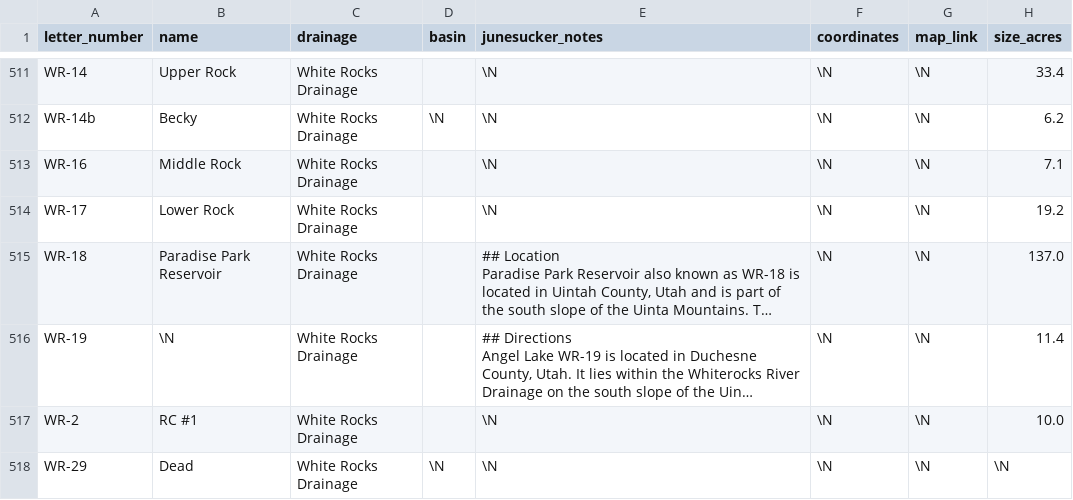
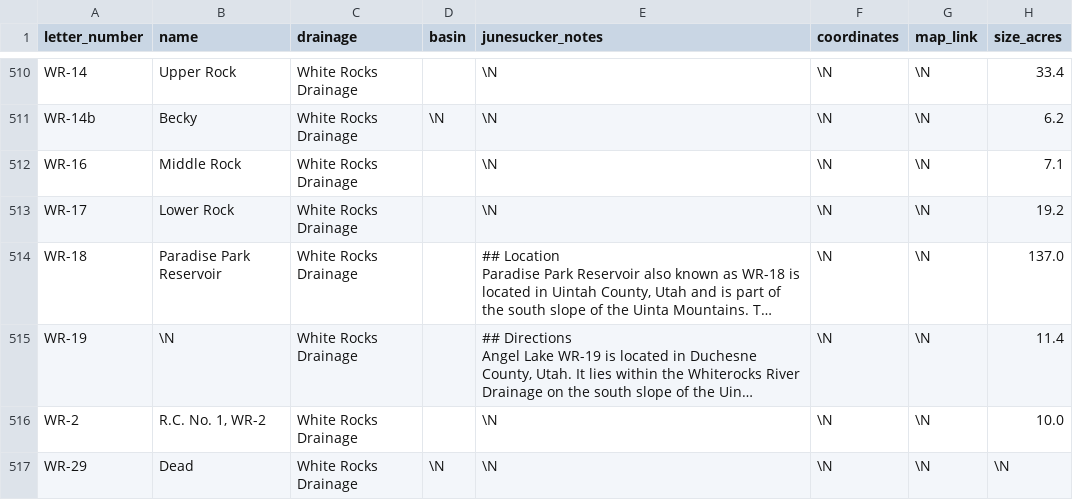
Before and after one commit to jedwood/uintas100, a CSV file: data/seeds/lakes.csv, drawn as a sheet; only a part is shown, gaps mark what is left out; long unchanged cells end in …; addresses are those after the commit; the diff covers the shown part only; the diff names each change by its address in the sheet, - before the commit and + after, or states it on an @@ line.

```diff
--- a/data/seeds/lakes.csv
+++ b/data/seeds/lakes.csv
-B516 (name): RC #1
+B516 (name): R.C. No. 1, WR-2
```
Also changed, not shown: 1 added row and 1 removed row elsewhere in this file, data/seeds/stocking_records.csv, 6 other files.
